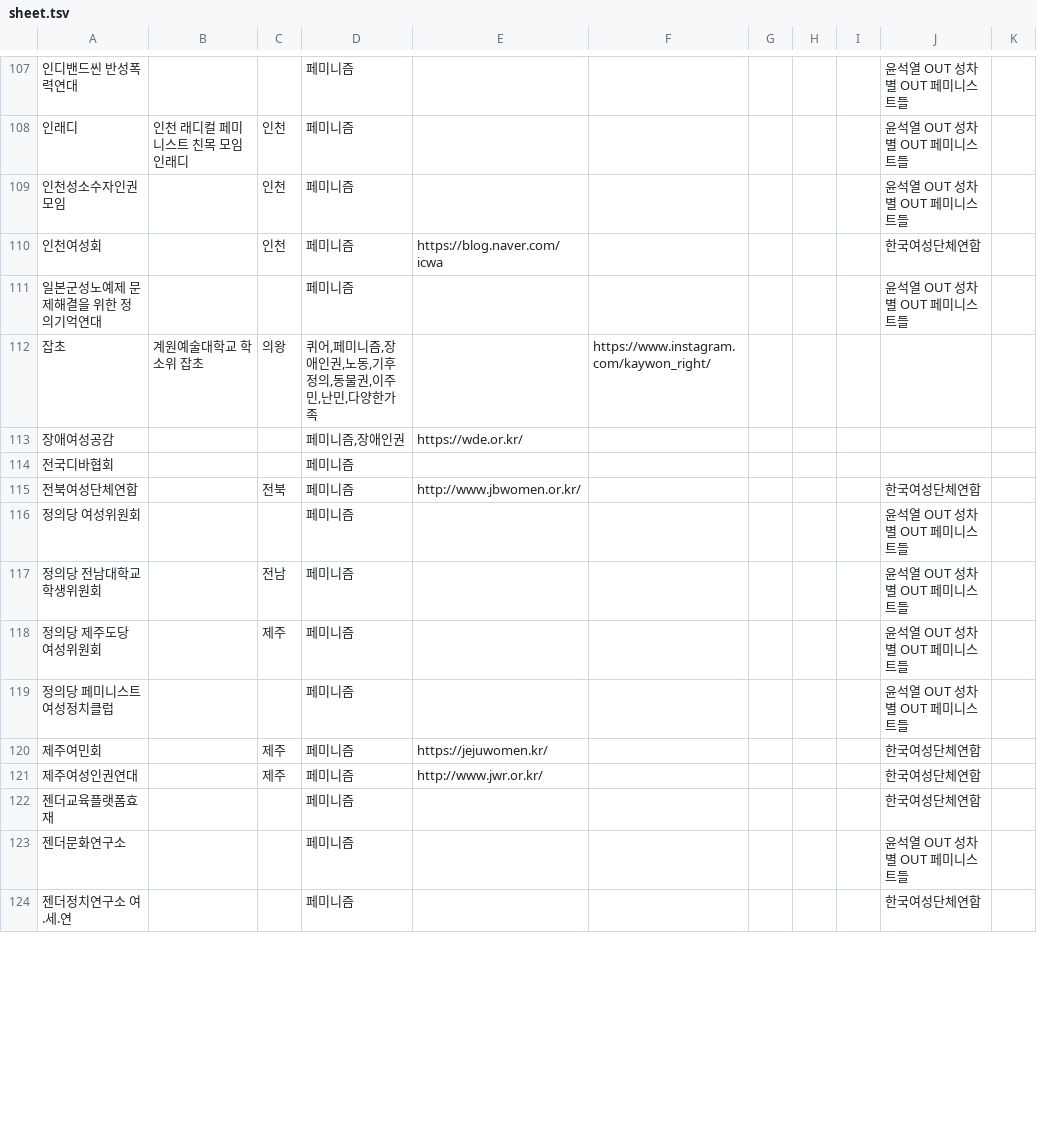
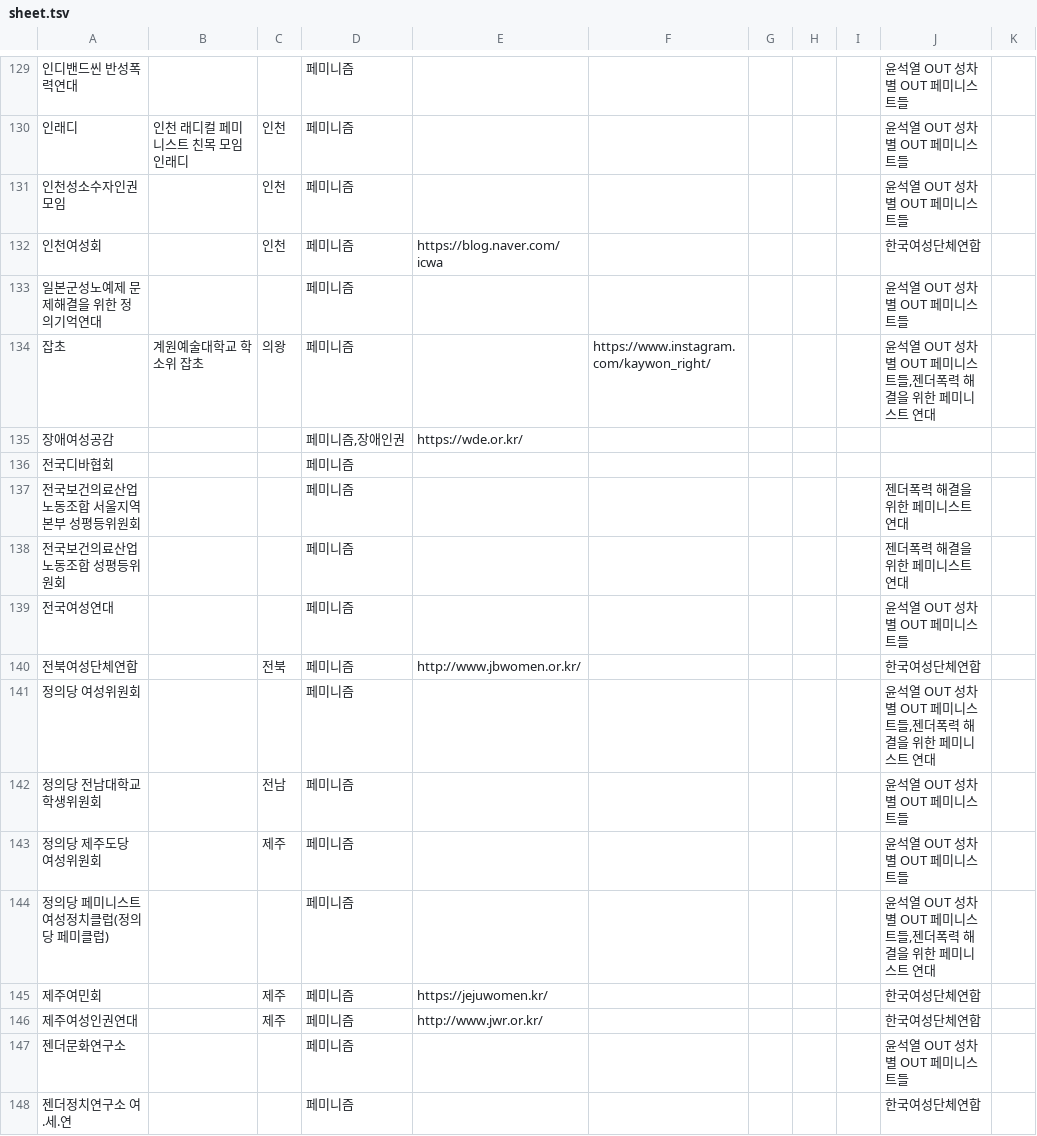
Before and after one commit to saschanaz/femiwiki-leaflet, a TSV file: sheet.tsv, drawn as a sheet; only a part is shown, gaps mark what is left out; removed rows and columns are numbered as before the commit, all else as after; the diff covers the shown part only; the diff names each change by its address in the sheet, - before the commit and + after, or states it on an @@ line.

Commit message:
Add more entries

```diff
--- a/sheet.tsv
+++ b/sheet.tsv
-D134: 퀴어,페미니즘,장애인권,노동,기후정의,동물권,이주민,난민,다양한가족
+D134: 페미니즘
-J134: (empty)
+J134: 윤석열 OUT 성차별 OUT 페미니스트들,젠더폭력 해결을 위한 페미니스트 연대
+row 137: 전국보건의료산업노동조합 서울지역본부 성평등위원회 |  |  | 페미니즘 |  |  |  |  |  | 젠더폭력 해결을 위한 페미니스트 연대
+row 138: 전국보건의료산업노동조합 성평등위원회 |  |  | 페미니즘 |  |  |  |  |  | 젠더폭력 해결을 위한 페미니스트 연대
+row 139: 전국여성연대 |  |  | 페미니즘 |  |  |  |  |  | 윤석열 OUT 성차별 OUT 페미니스트들
-J141: 윤석열 OUT 성차별 OUT 페미니스트들
+J141: 윤석열 OUT 성차별 OUT 페미니스트들,젠더폭력 해결을 위한 페미니스트 연대
-A144: 정의당 페미니스트 여성정치클럽
+A144: 정의당 페미니스트 여성정치클럽(정의당 페미클럽)
-J144: 윤석열 OUT 성차별 OUT 페미니스트들
+J144: 윤석열 OUT 성차별 OUT 페미니스트들,젠더폭력 해결을 위한 페미니스트 연대
-row 122: 젠더교육플랫폼효재 |  |  | 페미니즘 |  |  |  |  |  | 한국여성단체연합
```
Also changed, not shown: 31 added rows, 4 removed rows and 43 edited cells elsewhere in this file, 3 other files.
